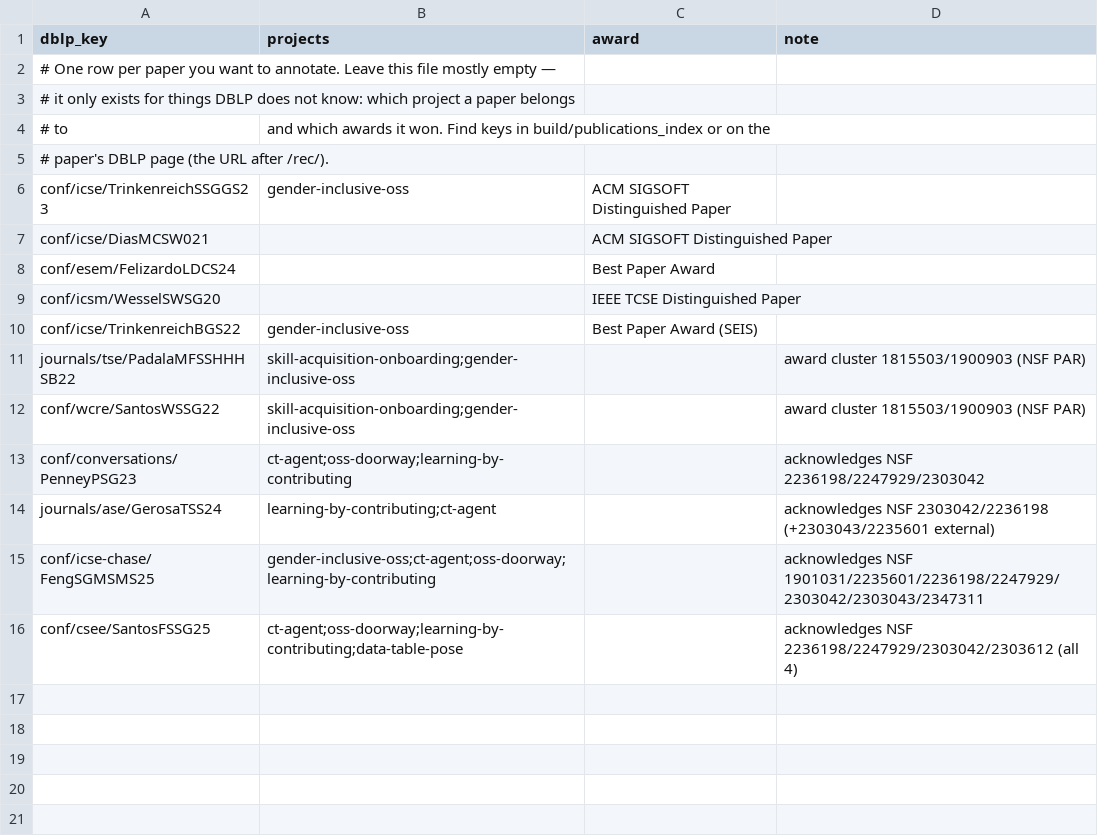
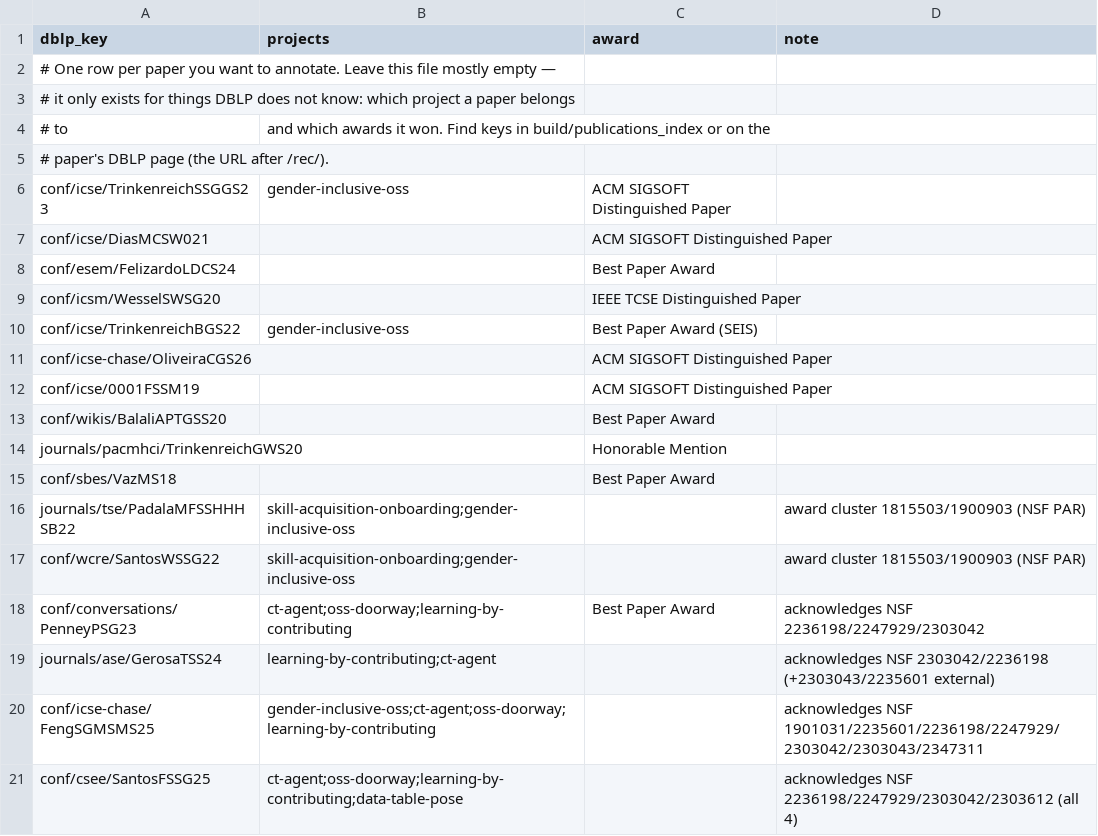
Before and after one commit to RESHAPELab/reshapelab, a CSV file: data/pub_tags.csv, drawn as a sheet.

```diff
--- a/data/pub_tags.csv
+++ b/data/pub_tags.csv
@@ -10,5 +10,10 @@ conf/icsm/WesselSWSG20,,IEEE TCSE Distinguished Paper,
 conf/icse/TrinkenreichBGS22,gender-inclusive-oss,Best Paper Award (SEIS),
+conf/icse-chase/OliveiraCGS26,,ACM SIGSOFT Distinguished Paper,
+conf/icse/0001FSSM19,,ACM SIGSOFT Distinguished Paper,
+conf/wikis/BalaliAPTGSS20,,Best Paper Award,
+journals/pacmhci/TrinkenreichGWS20,,Honorable Mention,
+conf/sbes/VazMS18,,Best Paper Award,
 journals/tse/PadalaMFSSHHHSB22,skill-acquisition-onboarding;gender-inclusive-oss,,award cluster 1815503/1900903 (NSF PAR)
 conf/wcre/SantosWSSG22,skill-acquisition-onboarding;gender-inclusive-oss,,award cluster 1815503/1900903 (NSF PAR)
-conf/conversations/PenneyPSG23,ct-agent;oss-doorway;learning-by-contributing,,acknowledges NSF 2236198/2247929/2303042
+conf/conversations/PenneyPSG23,ct-agent;oss-doorway;learning-by-contributing,Best Paper Award,acknowledges NSF 2236198/2247929/2303042
 journals/ase/GerosaTSS24,learning-by-contributing;ct-agent,,acknowledges NSF 2303042/2236198 (+2303043/2235601 external)
```
Also changed, not shown: data/members.csv, data/projects.csv, 27 other files.
